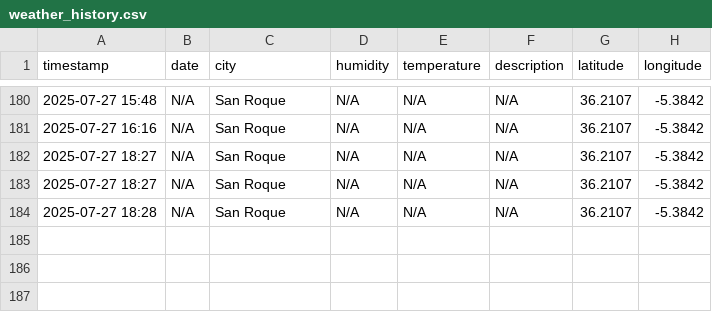
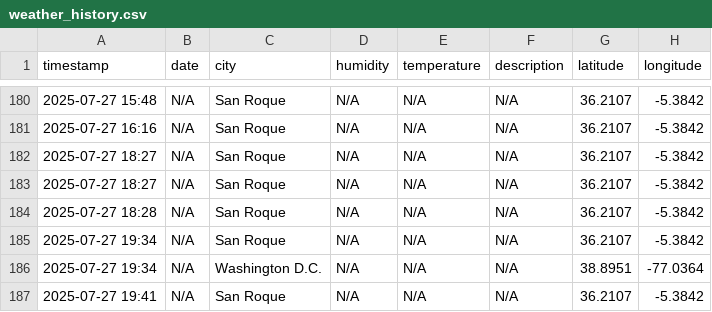
Before and after one commit to thomas-hunt4/Weather_App, a CSV file: data/history_management/weather_history.csv, drawn as a sheet; only a part is shown, gaps mark what is left out.

```diff
--- a/data/history_management/weather_history.csv
+++ b/data/history_management/weather_history.csv
@@ -184 +184,4 @@ timestamp,date,city,humidity,temperature,description,latitude,longitude
 2025-07-27 18:28,N/A,San Roque,N/A,N/A,N/A,36.2107,-5.3842
+2025-07-27 19:34,N/A,San Roque,N/A,N/A,N/A,36.2107,-5.3842
+2025-07-27 19:34,N/A,Washington D.C.,N/A,N/A,N/A,38.8951,-77.0364
+2025-07-27 19:41,N/A,San Roque,N/A,N/A,N/A,36.2107,-5.3842
```
Also changed, not shown: 10 other files.
